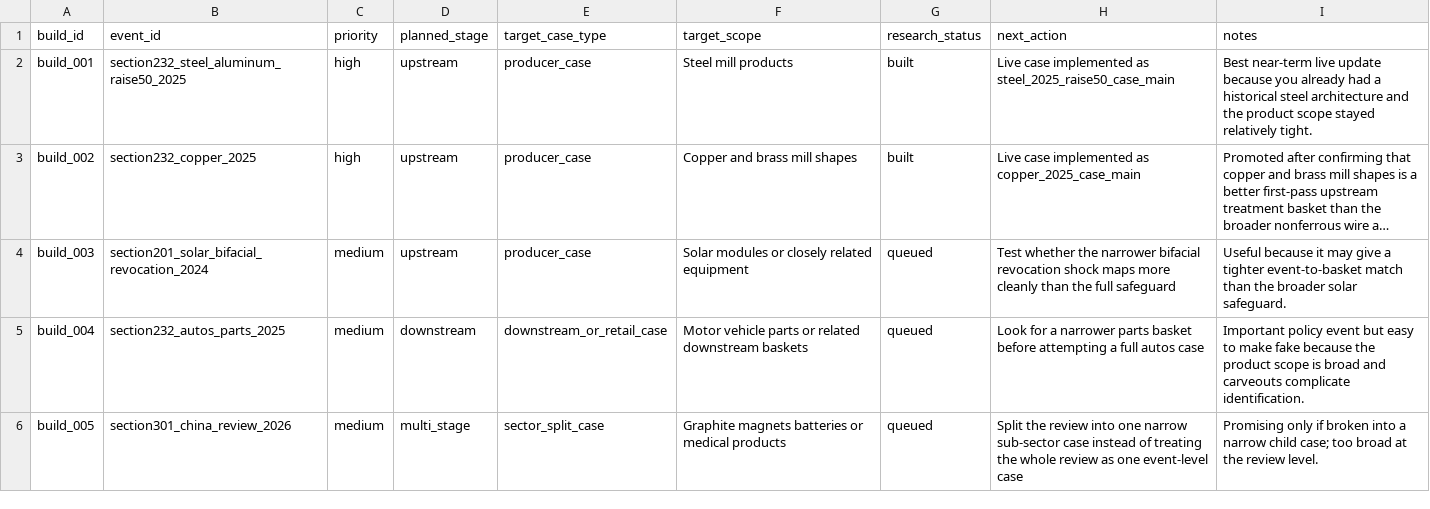
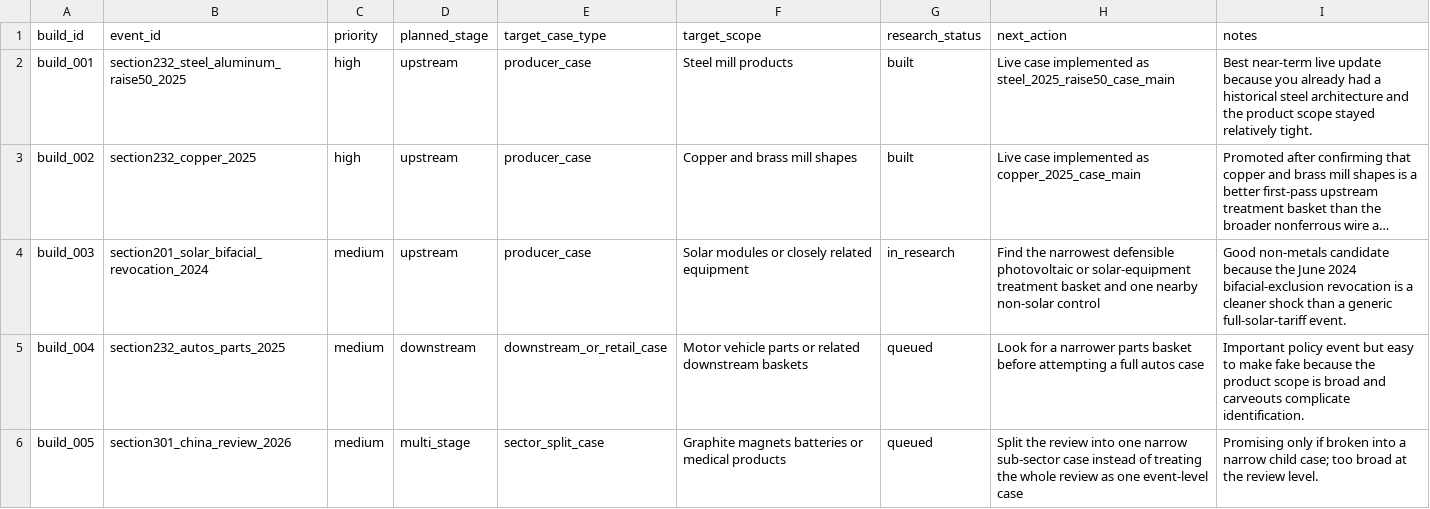
Before and after one commit to haydenstoltz/tariff-tracker, a CSV file: data/metadata/case_build_queue.csv, drawn as a sheet; only a part is shown; long unchanged cells end in …; the diff names each change by its address in the sheet, - before the commit and + after, or states it on an @@ line.

Commit message:
Advance solar bifacial revocation case to research spec

```diff
--- a/data/metadata/case_build_queue.csv
+++ b/data/metadata/case_build_queue.csv
-G4 (research_status): queued
+G4 (research_status): in_research
-H4 (next_action): Test whether the narrower bifacial revocation shock maps more cleanly than the full safeguard
+H4 (next_action): Find the narrowest defensible photovoltaic or solar-equipment treatment basket and one nearby non-solar control
-I4 (notes): Useful because it may give a tighter event-to-basket match than the broader solar safeguard.
+I4 (notes): Good non-metals candidate because the June 2024 bifacial-exclusion revocation is a cleaner shock than a generic full-solar-tariff event.
```
Also changed, not shown: 1 other file.
